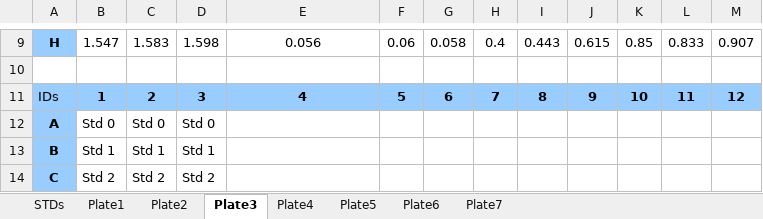
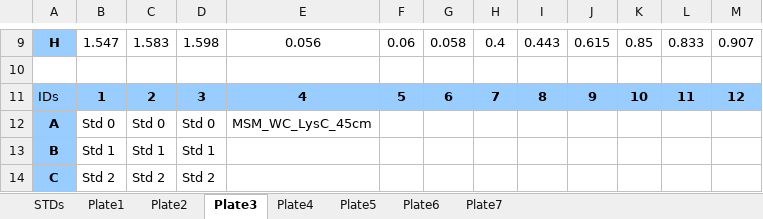
Before and after one commit to COMPASS-DOE/synoptic-discrete-data, an Excel workbook: Porewater/Sulfide/Synoptic_CB/2023/Raw Data/COMPASS_Synoptic_H2S_Sept2023.xlsx, sheet Plate3, drawn as a sheet; only a part is shown, gaps mark what is left out; values as stored, in another font and other column widths than the file's, no borders; the diff names each change by its address in the sheet, - before the commit and + after, or states it on an @@ line.

```diff
--- a/Porewater/Sulfide/Synoptic_CB/2023/Raw Data/COMPASS_Synoptic_H2S_Sept2023.xlsx (sheet Plate3)
+++ b/Porewater/Sulfide/Synoptic_CB/2023/Raw Data/COMPASS_Synoptic_H2S_Sept2023.xlsx (sheet Plate3)
-E12: (empty)
+E12: MSM_WC_LysC_45cm
```
Also changed, not shown: sheet Plate1, sheet Plate2.
